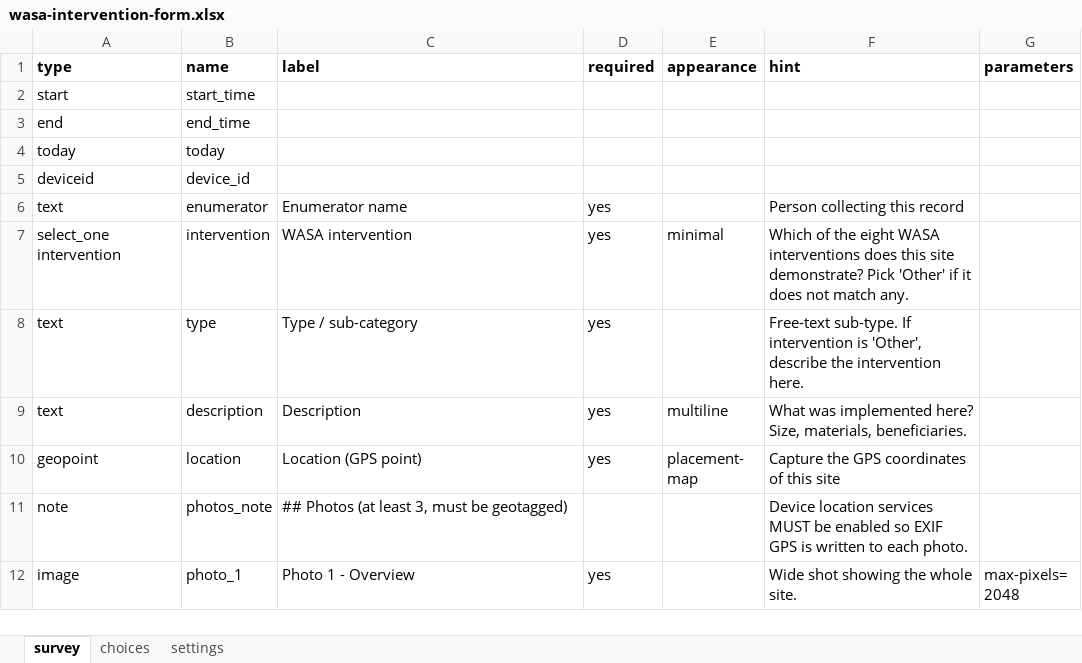
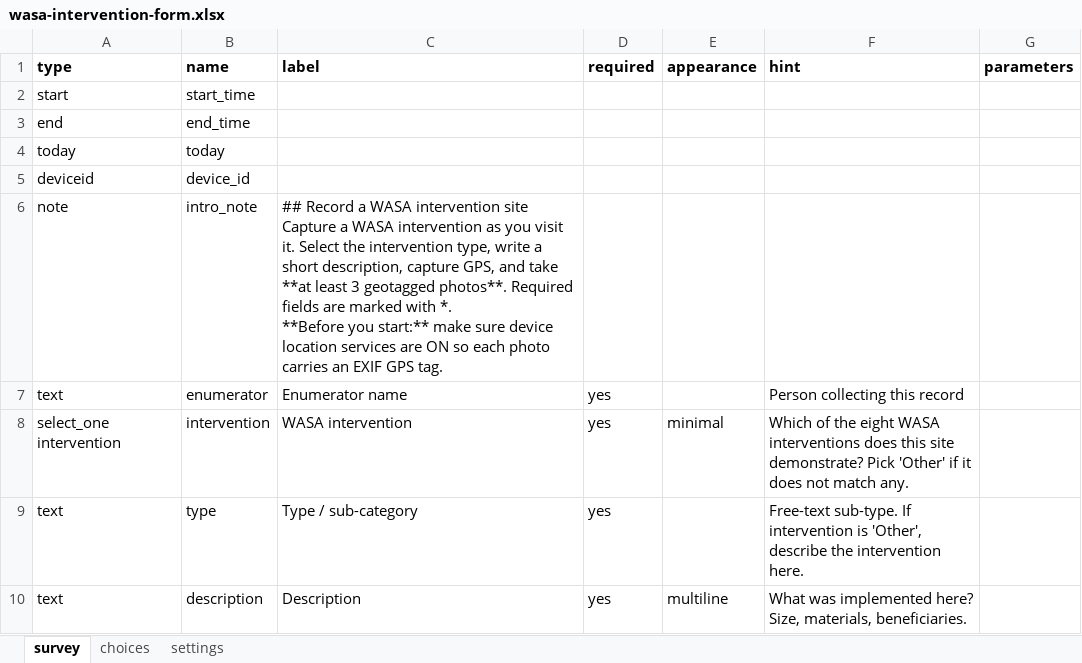
Before and after one commit to ZoloKiala/hydrological_cycle, an Excel workbook: wasa-intervention-form.xlsx, sheet survey, drawn as a sheet; only a part is shown; the shorter side is filled out with more unchanged rows; values as stored, in another font and other column widths than the file's, no borders; ↵ is a line break in a cell; the diff names each change by its address in the sheet, - before the commit and + after, or states it on an @@ line.

```diff
--- a/wasa-intervention-form.xlsx (sheet survey)
+++ b/wasa-intervention-form.xlsx (sheet survey)
+row 6: note | intro_note | ## Record a WASA intervention site ↵ Capture a WASA intervention as you visit it. Select the intervention type, write a short description, capture GPS, and take **at least 3 geotagged photos**. Required fields are marked with *. ↵ **Before you start:** make sure device location services are ON so each photo carries an EXIF GPS tag.
```
Also changed, not shown: sheet settings.
